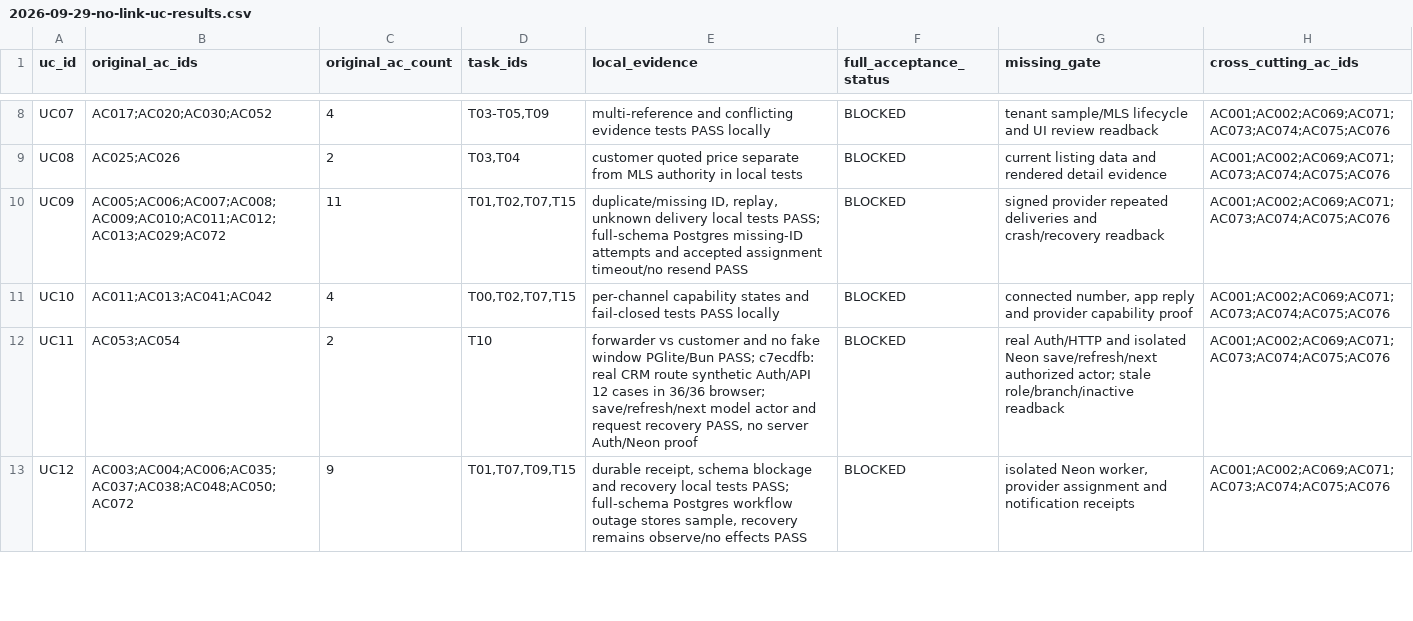
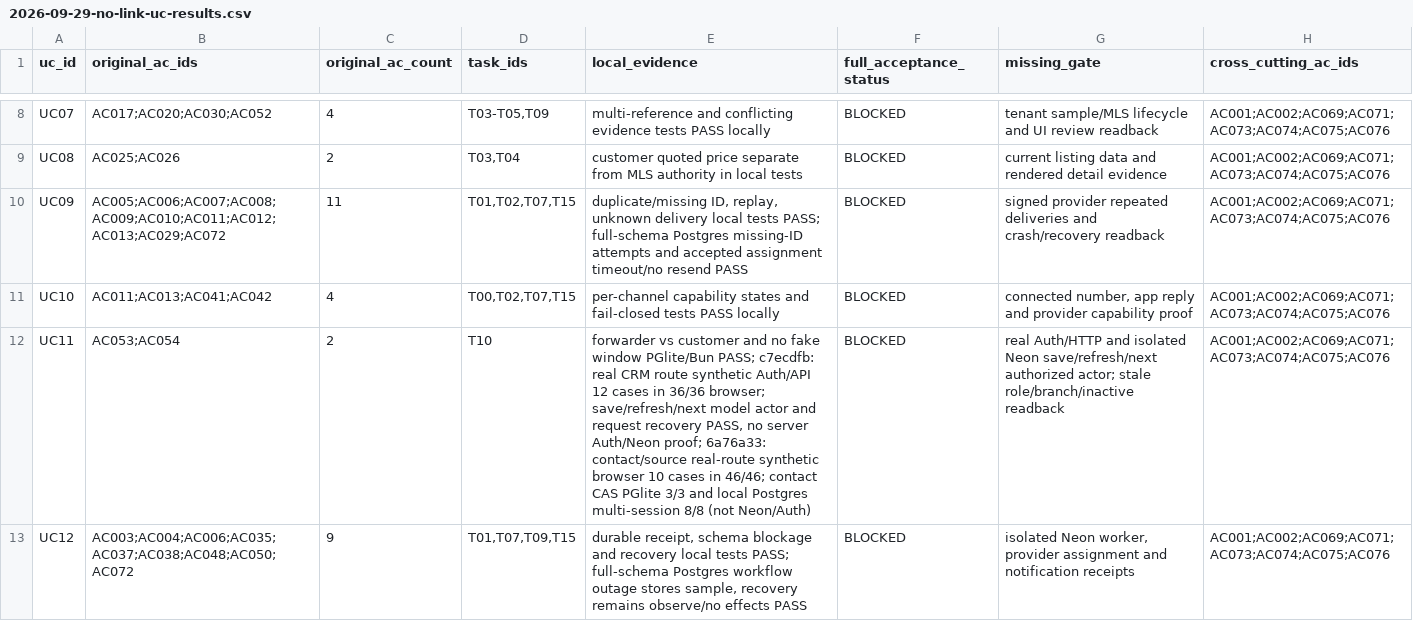
Before and after one commit to YNWAforever/earnestproperty, a CSV file: docs/reports/2026-09-29-no-link-uc-results.csv, drawn as a sheet; only a part is shown, gaps mark what is left out; the diff covers the shown part only.

```diff
--- a/docs/reports/2026-09-29-no-link-uc-results.csv
+++ b/docs/reports/2026-09-29-no-link-uc-results.csv
@@ -11,3 +11,3 @@ UC09,AC005;AC006;AC007;AC008;AC009;AC010;AC011;AC012;AC013;AC029;AC072,11,"T01,T
 UC10,AC011;AC013;AC041;AC042,4,"T00,T02,T07,T15",per-channel capability states and fail-closed tests PASS locally,BLOCKED,"connected number, app reply and provider capability proof",AC001;AC002;AC069;AC071;AC073;AC074;AC075;AC076
-UC11,AC053;AC054,2,T10,"forwarder vs customer and no fake window PGlite/Bun PASS; c7ecdfb: real CRM route synthetic Auth/API 12 cases in 36/36 browser; save/refresh/next model actor and request recovery PASS, no server Auth/Neon proof",BLOCKED,real Auth/HTTP and isolated Neon save/refresh/next authorized actor; stale role/branch/inactive readback,AC001;AC002;AC069;AC071;AC073;AC074;AC075;AC076
+UC11,AC053;AC054,2,T10,"forwarder vs customer and no fake window PGlite/Bun PASS; c7ecdfb: real CRM route synthetic Auth/API 12 cases in 36/36 browser; save/refresh/next model actor and request recovery PASS, no server Auth/Neon proof; 6a76a33: contact/source real-route synthetic browser 10 cases in 46/46; contact CAS PGlite 3/3 and local Postgres multi-session 8/8 (not Neon/Auth)",BLOCKED,real Auth/HTTP and isolated Neon save/refresh/next authorized actor; stale role/branch/inactive readback,AC001;AC002;AC069;AC071;AC073;AC074;AC075;AC076
 UC12,AC003;AC004;AC006;AC035;AC037;AC038;AC048;AC050;AC072,9,"T01,T07,T09,T15","durable receipt, schema blockage and recovery local tests PASS; full-schema Postgres workflow outage stores sample, recovery remains observe/no effects PASS",BLOCKED,"isolated Neon worker, provider assignment and notification receipts",AC001;AC002;AC069;AC071;AC073;AC074;AC075;AC076
```
Also changed, not shown: 1 edited cell elsewhere in this file, docs/reports/2026-09-29-no-link-action-results.csv, 5 other files.
